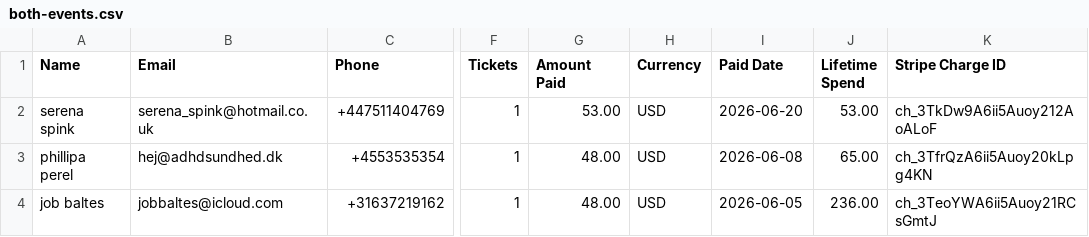
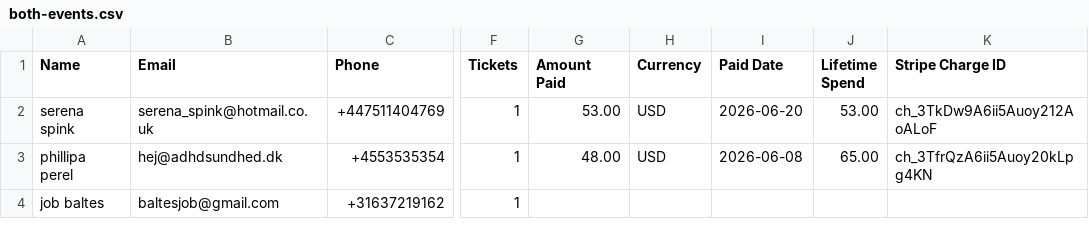
Before and after one commit to parallaxxlifeco/event-dashboard, a CSV file: both-events.csv, drawn as a sheet; only a part is shown, gaps mark what is left out; the diff names each change by its address in the sheet, - before the commit and + after, or states it on an @@ line.

```diff
--- a/both-events.csv
+++ b/both-events.csv
-B4 (Email): jobbaltes@icloud.com
+B4 (Email): baltesjob@gmail.com
-G4 (Amount Paid): 48.00
+G4 (Amount Paid): (empty)
-H4 (Currency): USD
+H4 (Currency): (empty)
-I4 (Paid Date): 2026-06-05
+I4 (Paid Date): (empty)
-J4 (Lifetime Spend): 236.00
+J4 (Lifetime Spend): (empty)
-K4 (Stripe Charge ID): ch_3TeoYWA6ii5Auoy21RCsGmtJ
+K4 (Stripe Charge ID): (empty)
```
Also changed, not shown: fb-attendees.csv, gia-attendees.csv, 1 other file.
